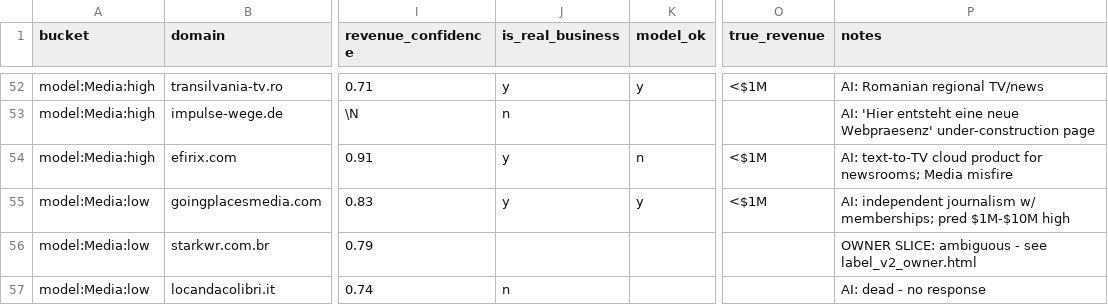
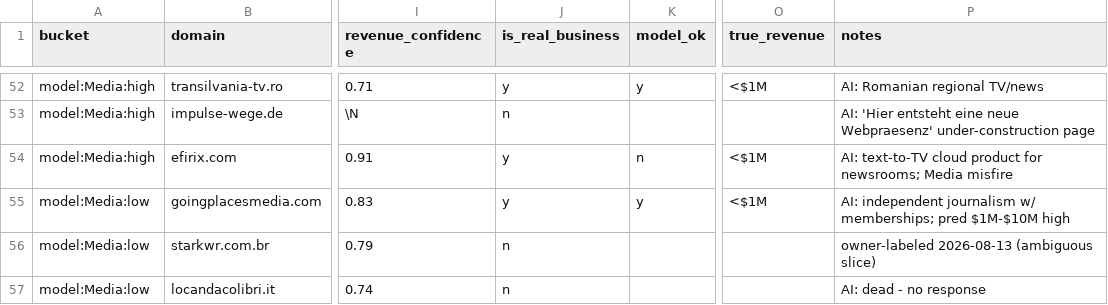
Before and after one commit to giushansen/list_signal, a CSV file: analysis/golden_set/golden_set_v2_2026-08-12.csv, drawn as a sheet; only a part is shown, gaps mark what is left out; the diff covers the shown part only; the diff names each change by its address in the sheet, - before the commit and + after, or states it on an @@ line.

```diff
--- a/analysis/golden_set/golden_set_v2_2026-08-12.csv
+++ b/analysis/golden_set/golden_set_v2_2026-08-12.csv
-J56 (is_real_business): (empty)
+J56 (is_real_business): n
-P56 (notes): OWNER SLICE: ambiguous - see label_v2_owner.html
+P56 (notes): owner-labeled 2026-08-13 (ambiguous slice)
```
Also changed, not shown: 59 edited cells elsewhere in this file.
